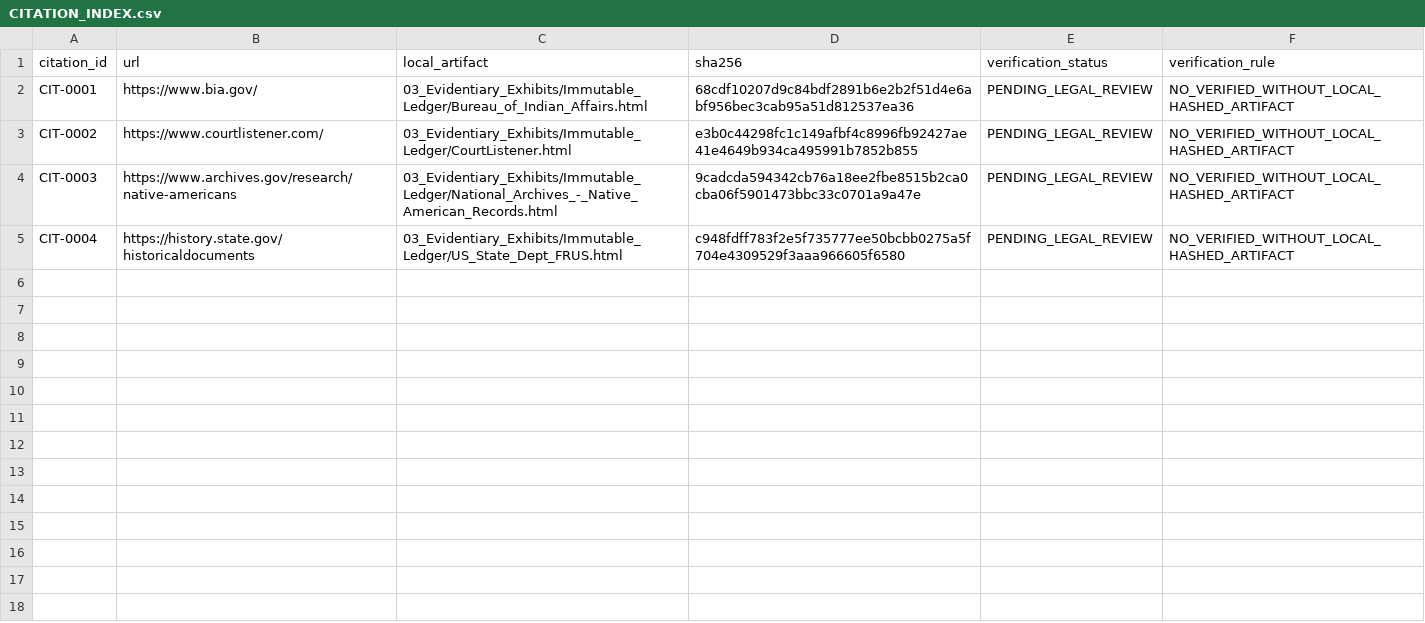
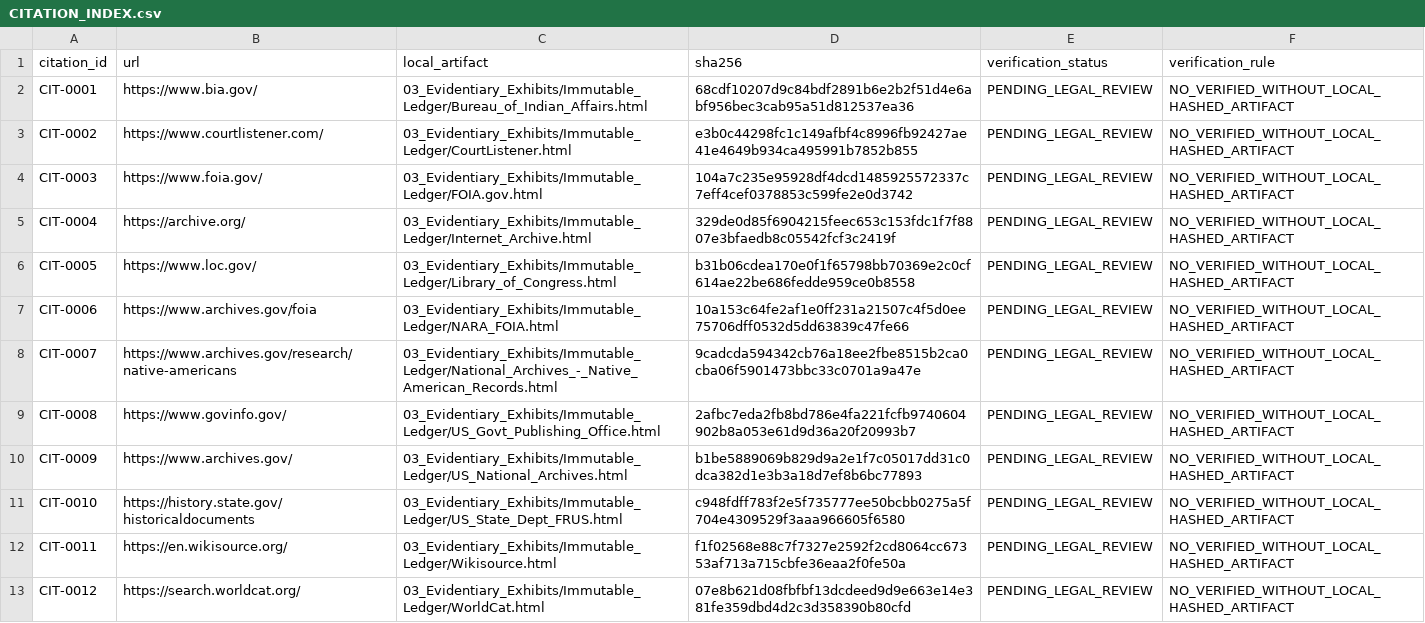
Before and after one commit to GlobalRestitutionAlliance/turtle-island-us-az-hualapai-indian-tribe-of-the-hualapai-in-master-litigation, a CSV file: 03_Evidentiary_Exhibits/CITATION_INDEX.csv, drawn as a sheet.

Commit message:
Batch 2b: harvest expanded sources, citations, manifests

```diff
--- a/03_Evidentiary_Exhibits/CITATION_INDEX.csv
+++ b/03_Evidentiary_Exhibits/CITATION_INDEX.csv
@@ -3,3 +3,11 @@ CIT-0001,https://www.bia.gov/,03_Evidentiary_Exhibits/Immutable_Ledger/Bureau_of
 CIT-0002,https://www.courtlistener.com/,03_Evidentiary_Exhibits/Immutable_Ledger/CourtListener.html,e3b0c44298fc1c149afbf4c8996fb92427ae41e4649b934ca495991b7852b855,PENDING_LEGAL_REVIEW,NO_VERIFIED_WITHOUT_LOCAL_HASHED_ARTIFACT
-CIT-0003,https://www.archives.gov/research/native-americans,03_Evidentiary_Exhibits/Immutable_Ledger/National_Archives_-_Native_American_Records.html,9cadcda594342cb76a18ee2fbe8515b2ca0cba06f5901473bbc33c0701a9a47e,PENDING_LEGAL_REVIEW,NO_VERIFIED_WITHOUT_LOCAL_HASHED_ARTIFACT
-CIT-0004,https://history.state.gov/historicaldocuments,03_Evidentiary_Exhibits/Immutable_Ledger/US_State_Dept_FRUS.html,c948fdff783f2e5f735777ee50bcbb0275a5f704e4309529f3aaa966605f6580,PENDING_LEGAL_REVIEW,NO_VERIFIED_WITHOUT_LOCAL_HASHED_ARTIFACT
+CIT-0003,https://www.foia.gov/,03_Evidentiary_Exhibits/Immutable_Ledger/FOIA.gov.html,104a7c235e95928df4dcd1485925572337c7eff4cef0378853c599fe2e0d3742,PENDING_LEGAL_REVIEW,NO_VERIFIED_WITHOUT_LOCAL_HASHED_ARTIFACT
+CIT-0004,https://archive.org/,03_Evidentiary_Exhibits/Immutable_Ledger/Internet_Archive.html,329de0d85f6904215feec653c153fdc1f7f8807e3bfaedb8c05542fcf3c2419f,PENDING_LEGAL_REVIEW,NO_VERIFIED_WITHOUT_LOCAL_HASHED_ARTIFACT
+CIT-0005,https://www.loc.gov/,03_Evidentiary_Exhibits/Immutable_Ledger/Library_of_Congress.html,b31b06cdea170e0f1f65798bb70369e2c0cf614ae22be686fedde959ce0b8558,PENDING_LEGAL_REVIEW,NO_VERIFIED_WITHOUT_LOCAL_HASHED_ARTIFACT
+CIT-0006,https://www.archives.gov/foia,03_Evidentiary_Exhibits/Immutable_Ledger/NARA_FOIA.html,10a153c64fe2af1e0ff231a21507c4f5d0ee75706dff0532d5dd63839c47fe66,PENDING_LEGAL_REVIEW,NO_VERIFIED_WITHOUT_LOCAL_HASHED_ARTIFACT
+CIT-0007,https://www.archives.gov/research/native-americans,03_Evidentiary_Exhibits/Immutable_Ledger/National_Archives_-_Native_American_Records.html,9cadcda594342cb76a18ee2fbe8515b2ca0cba06f5901473bbc33c0701a9a47e,PENDING_LEGAL_REVIEW,NO_VERIFIED_WITHOUT_LOCAL_HASHED_ARTIFACT
+CIT-0008,https://www.govinfo.gov/,03_Evidentiary_Exhibits/Immutable_Ledger/US_Govt_Publishing_Office.html,2afbc7eda2fb8bd786e4fa221fcfb9740604902b8a053e61d9d36a20f20993b7,PENDING_LEGAL_REVIEW,NO_VERIFIED_WITHOUT_LOCAL_HASHED_ARTIFACT
+CIT-0009,https://www.archives.gov/,03_Evidentiary_Exhibits/Immutable_Ledger/US_National_Archives.html,b1be5889069b829d9a2e1f7c05017dd31c0dca382d1e3b3a18d7ef8b6bc77893,PENDING_LEGAL_REVIEW,NO_VERIFIED_WITHOUT_LOCAL_HASHED_ARTIFACT
+CIT-0010,https://history.state.gov/historicaldocuments,03_Evidentiary_Exhibits/Immutable_Ledger/US_State_Dept_FRUS.html,c948fdff783f2e5f735777ee50bcbb0275a5f704e4309529f3aaa966605f6580,PENDING_LEGAL_REVIEW,NO_VERIFIED_WITHOUT_LOCAL_HASHED_ARTIFACT
+CIT-0011,https://en.wikisource.org/,03_Evidentiary_Exhibits/Immutable_Ledger/Wikisource.html,f1f02568e88c7f7327e2592f2cd8064cc67353af713a715cbfe36eaa2f0fe50a,PENDING_LEGAL_REVIEW,NO_VERIFIED_WITHOUT_LOCAL_HASHED_ARTIFACT
+CIT-0012,https://search.worldcat.org/,03_Evidentiary_Exhibits/Immutable_Ledger/WorldCat.html,07e8b621d08fbfbf13dcdeed9d9e663e14e381fe359dbd4d2c3d358390b80cfd,PENDING_LEGAL_REVIEW,NO_VERIFIED_WITHOUT_LOCAL_HASHED_ARTIFACT
```
Also changed, not shown: 32 other files.
